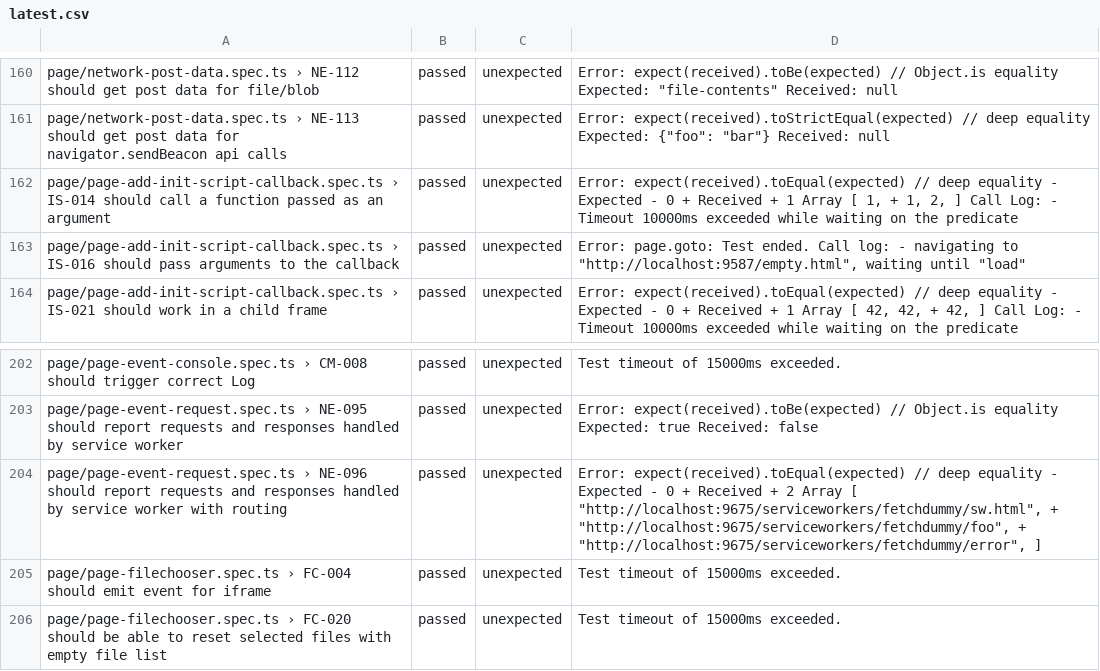
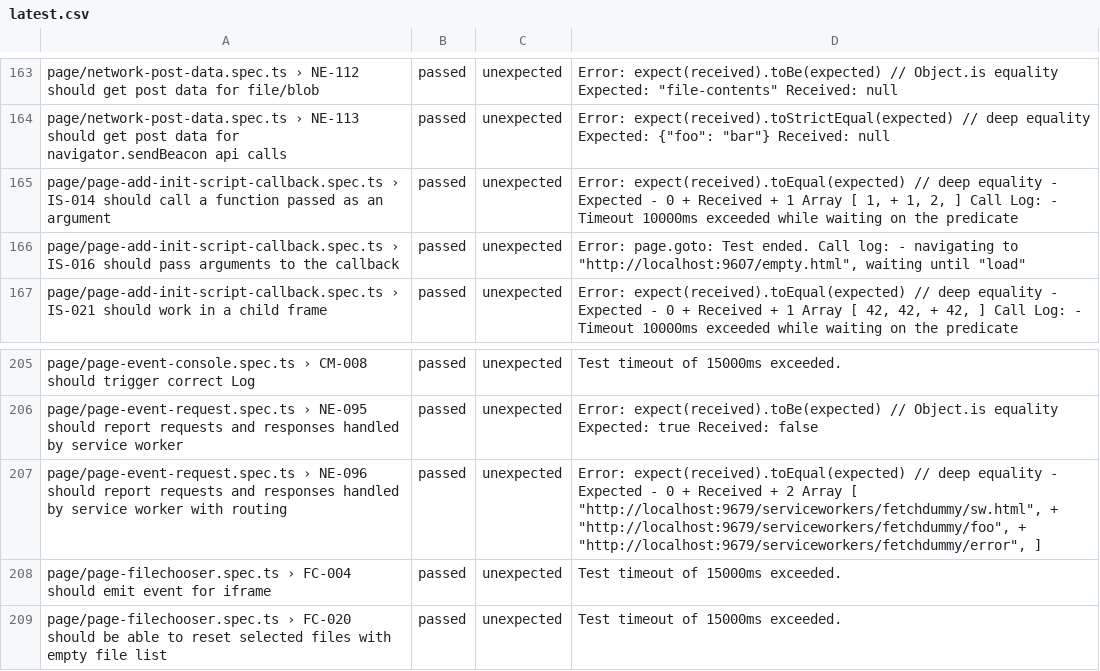
Before and after one commit to firefox-devtools/playwright-bidi-dashboard, a CSV file: latest.csv, drawn as a sheet; only a part is shown, gaps mark what is left out; the diff covers the shown part only.

```diff
--- a/latest.csv
+++ b/latest.csv
@@ -162,3 +165,3 @@ page/network-post-data.spec.ts › NE-113 should get post data for navigator.sen
 page/page-add-init-script-callback.spec.ts › IS-014 should call a function passed as an argument,passed,unexpected,"Error: expect(received).toEqual(expected) // deep equality - Expected - 0 + Received + 1  Array [  1, + 1,  2,  ] Call Log: - Timeout 10000ms exceeded while waiting on the predicate"
-page/page-add-init-script-callback.spec.ts › IS-016 should pass arguments to the callback,passed,unexpected,"Error: page.goto: Test ended. Call log:  - navigating to ""http://localhost:9587/empty.html"", waiting until ""load"""
+page/page-add-init-script-callback.spec.ts › IS-016 should pass arguments to the callback,passed,unexpected,"Error: page.goto: Test ended. Call log:  - navigating to ""http://localhost:9607/empty.html"", waiting until ""load"""
 page/page-add-init-script-callback.spec.ts › IS-021 should work in a child frame,passed,unexpected,"Error: expect(received).toEqual(expected) // deep equality - Expected - 0 + Received + 1  Array [  42,  42, + 42,  ] Call Log: - Timeout 10000ms exceeded while waiting on the predicate"
@@ -203,3 +206,3 @@ page/page-event-console.spec.ts › CM-008 should trigger correct Log,passed,une
 page/page-event-request.spec.ts › NE-095 should report requests and responses handled by service worker,passed,unexpected,Error: expect(received).toBe(expected) // Object.is equality Expected: true Received: false
-page/page-event-request.spec.ts › NE-096 should report requests and responses handled by service worker with routing,passed,unexpected,"Error: expect(received).toEqual(expected) // deep equality - Expected - 0 + Received + 2  Array [  ""http://localhost:9675/serviceworkers/fetchdummy/sw.html"", + ""http://localhost:9675/serviceworkers/fetchdummy/foo"", + ""http://localhost:9675/serviceworkers/fetchdummy/error"",  ]"
+page/page-event-request.spec.ts › NE-096 should report requests and responses handled by service worker with routing,passed,unexpected,"Error: expect(received).toEqual(expected) // deep equality - Expected - 0 + Received + 2  Array [  ""http://localhost:9679/serviceworkers/fetchdummy/sw.html"", + ""http://localhost:9679/serviceworkers/fetchdummy/foo"", + ""http://localhost:9679/serviceworkers/fetchdummy/error"",  ]"
 page/page-filechooser.spec.ts › FC-004 should emit event for iframe,passed,unexpected,Test timeout of 15000ms exceeded.
```
Also changed, not shown: 3 added rows and 5 edited cells elsewhere in this file, 4 other files.
